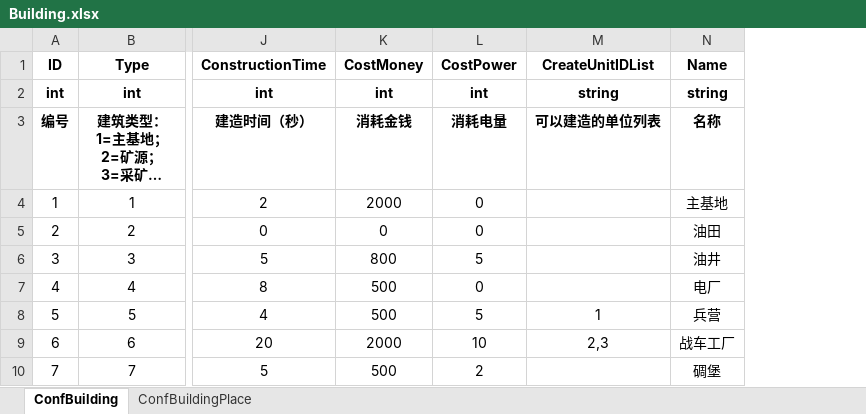
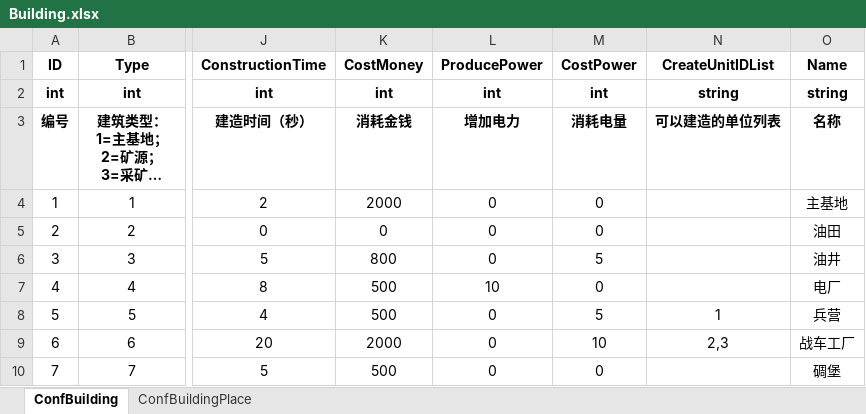
Before and after one commit to ZiglerOllydbg/ra2, an Excel workbook: config/excel/Building.xlsx, sheet ConfBuilding, drawn as a sheet; only a part is shown, gaps mark what is left out; long unchanged cells end in …; values as stored, in another font and other column widths than the file's, no borders; addresses are those after the commit; the diff names each change by its address in the sheet, - before the commit and + after, or states it on an @@ line.

```diff
--- a/config/excel/Building.xlsx (sheet ConfBuilding)
+++ b/config/excel/Building.xlsx (sheet ConfBuilding)
+column L (ProducePower), rows 2-10: int | 增加电力 | 0 | 0 | 0 | 10 | 0 | 0 | 0
-M10 (CostPower): 2
+M10 (CostPower): 0
```
Also changed, not shown: config/excel/Camp.xlsx, 8 other files.
